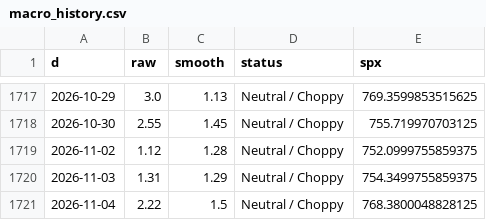
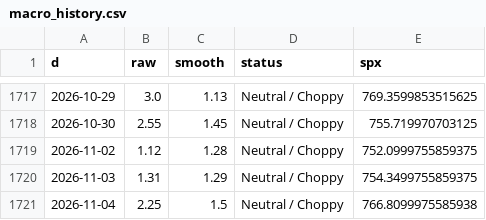
Before and after one commit to ds919/market-board, a CSV file: macro_history.csv, drawn as a sheet; only a part is shown, gaps mark what is left out.

```diff
--- a/macro_history.csv
+++ b/macro_history.csv
@@ -1720,2 +1720,2 @@ d,raw,smooth,status,spx
 2026-11-03,1.31,1.29,Neutral / Choppy,754.3499755859375
-2026-11-04,2.22,1.5,Neutral / Choppy,768.3800048828125
+2026-11-04,2.25,1.5,Neutral / Choppy,766.8099975585938
```
Also changed, not shown: 1 other file.
